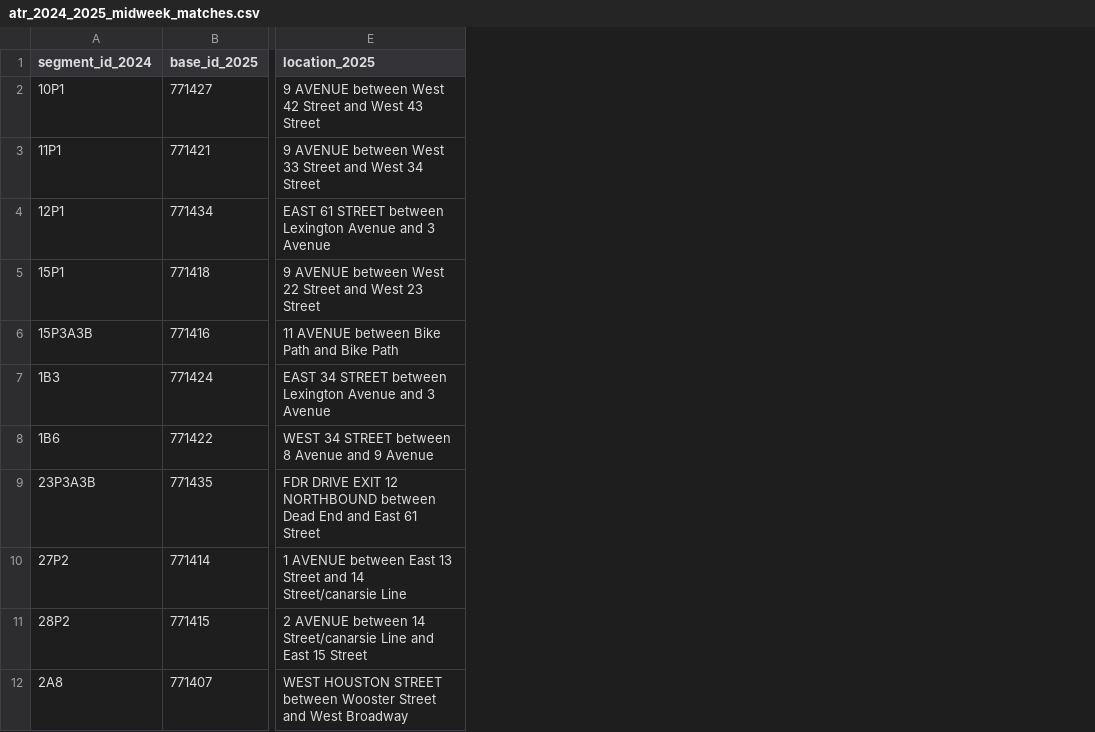
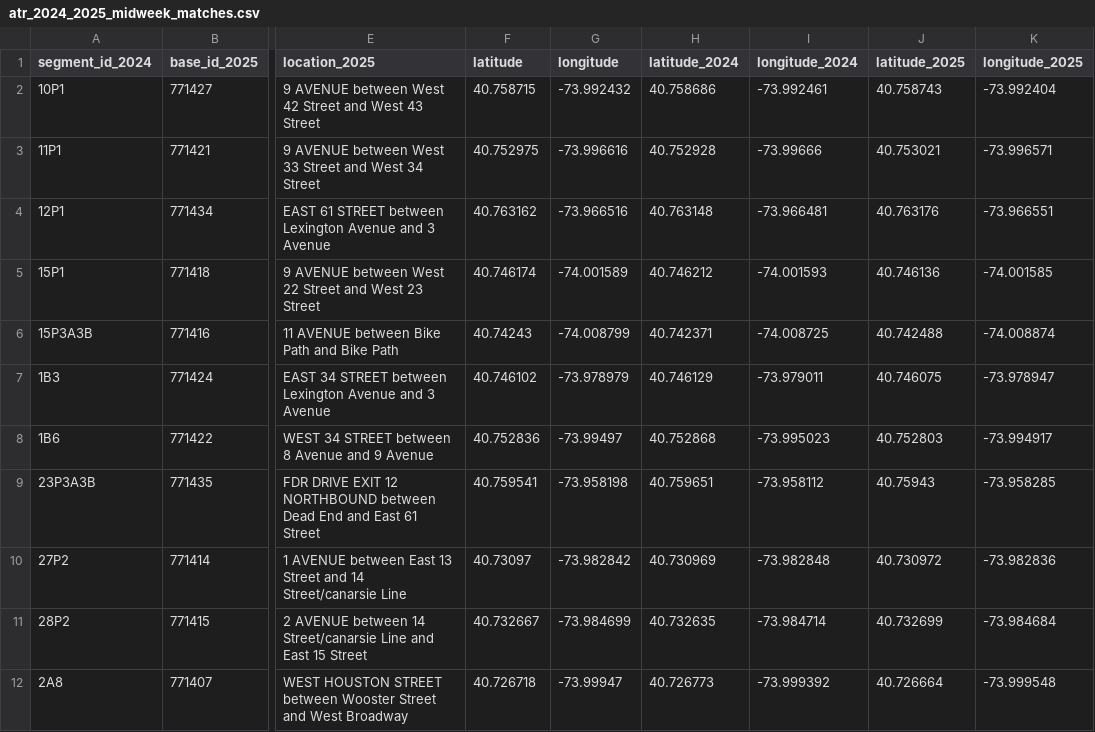
Before and after one commit to jpcollier/reimagined-train, a CSV file: ATR/Analysis/atr_2024_2025_midweek_matches.csv, drawn as a sheet; only a part is shown, gaps mark what is left out; the diff names each change by its address in the sheet, - before the commit and + after, or states it on an @@ line.

Commit message:
Add coordinates to ATR match output

```diff
--- a/ATR/Analysis/atr_2024_2025_midweek_matches.csv
+++ b/ATR/Analysis/atr_2024_2025_midweek_matches.csv
+column F (latitude), rows 2-12: 40.758715 | 40.752975 | 40.763162 | 40.746174 | 40.74243 | 40.746102 | 40.752836 | 40.759541 | 40.73097 | 40.732667 | 40.726718
+column G (longitude), rows 2-12: -73.992432 | -73.996616 | -73.966516 | -74.001589 | -74.008799 | -73.978979 | -73.99497 | -73.958198 | -73.982842 | -73.984699 | -73.99947
+column H (latitude_2024), rows 2-12: 40.758686 | 40.752928 | 40.763148 | 40.746212 | 40.742371 | 40.746129 | 40.752868 | 40.759651 | 40.730969 | 40.732635 | 40.726773
+column I (longitude_2024), rows 2-12: -73.992461 | -73.99666 | -73.966481 | -74.001593 | -74.008725 | -73.979011 | -73.995023 | -73.958112 | -73.982848 | -73.984714 | -73.999392
+column J (latitude_2025), rows 2-12: 40.758743 | 40.753021 | 40.763176 | 40.746136 | 40.742488 | 40.746075 | 40.752803 | 40.75943 | 40.730972 | 40.732699 | 40.726664
+column K (longitude_2025), rows 2-12: -73.992404 | -73.996571 | -73.966551 | -74.001585 | -74.008874 | -73.978947 | -73.994917 | -73.958285 | -73.982836 | -73.984684 | -73.999548
```
Also changed, not shown: 2 other files.
